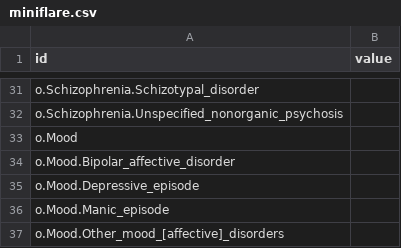
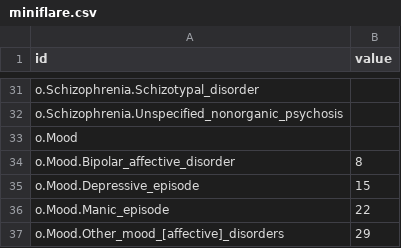
Before and after one commit to holtzy/D3-graph-gallery, a CSV file: DATA/miniflare.csv, drawn as a sheet; only a part is shown, gaps mark what is left out.

Commit message:
Add dummy values

```diff
--- a/DATA/miniflare.csv
+++ b/DATA/miniflare.csv
@@ -33,5 +33,5 @@ o.Schizophrenia.Unspecified_nonorganic_psychosis,
 o.Mood,
-o.Mood.Bipolar_affective_disorder,
-o.Mood.Depressive_episode,
-o.Mood.Manic_episode,
-o.Mood.Other_mood_[affective]_disorders,
+o.Mood.Bipolar_affective_disorder,8
+o.Mood.Depressive_episode,15
+o.Mood.Manic_episode,22
+o.Mood.Other_mood_[affective]_disorders,29
```
